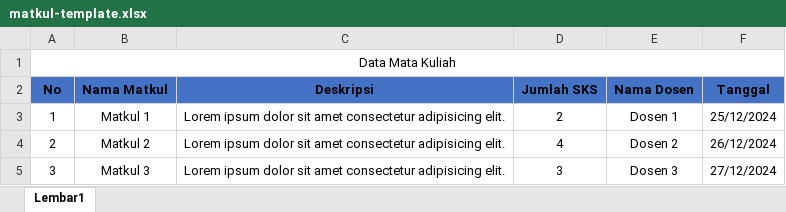
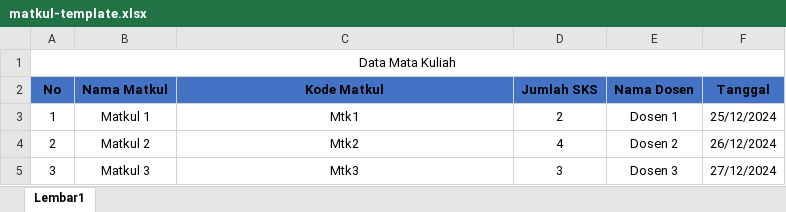
Before and after one commit to fitrailyasa/web-prodi-pwk, an Excel workbook: public/assets/template/matkul-template.xlsx, sheet Lembar1, drawn as a sheet; values as stored, in another font and other column widths than the file's, no borders; the diff names each change by its address in the sheet, - before the commit and + after, or states it on an @@ line.

```diff
--- a/public/assets/template/matkul-template.xlsx (sheet Lembar1)
+++ b/public/assets/template/matkul-template.xlsx (sheet Lembar1)
-C2: Deskripsi
+C2: Kode Matkul
-C3 (Kode Matkul): Lorem ipsum dolor sit amet consectetur adipisicing elit.
+C3 (Kode Matkul): Mtk1
-C4 (Kode Matkul): Lorem ipsum dolor sit amet consectetur adipisicing elit.
+C4 (Kode Matkul): Mtk2
-C5 (Kode Matkul): Lorem ipsum dolor sit amet consectetur adipisicing elit.
+C5 (Kode Matkul): Mtk3
```
Also changed, not shown: 10 other files.
